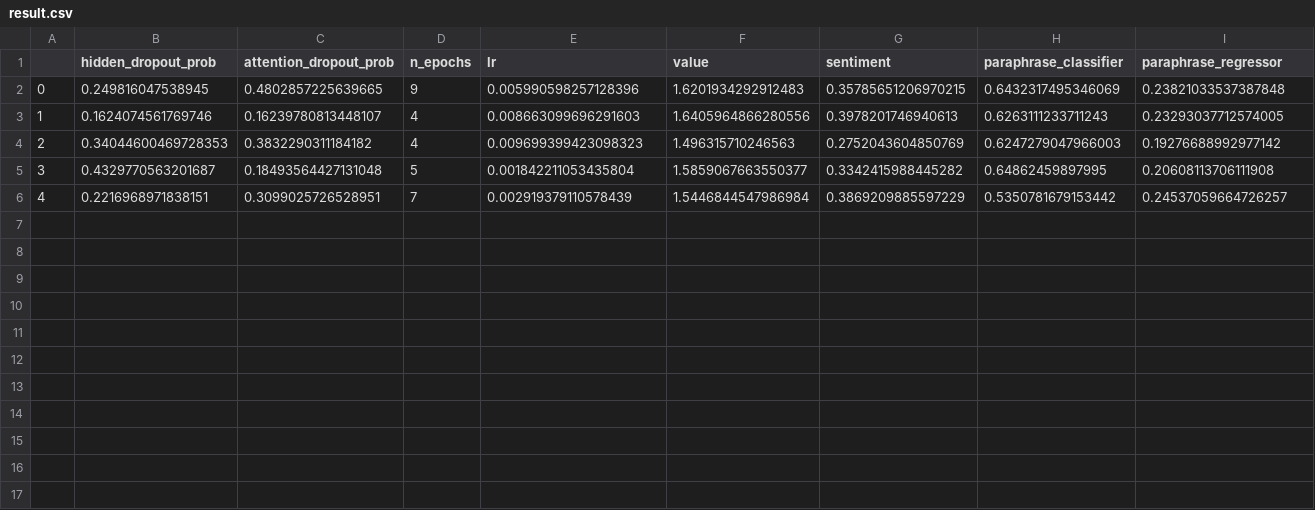
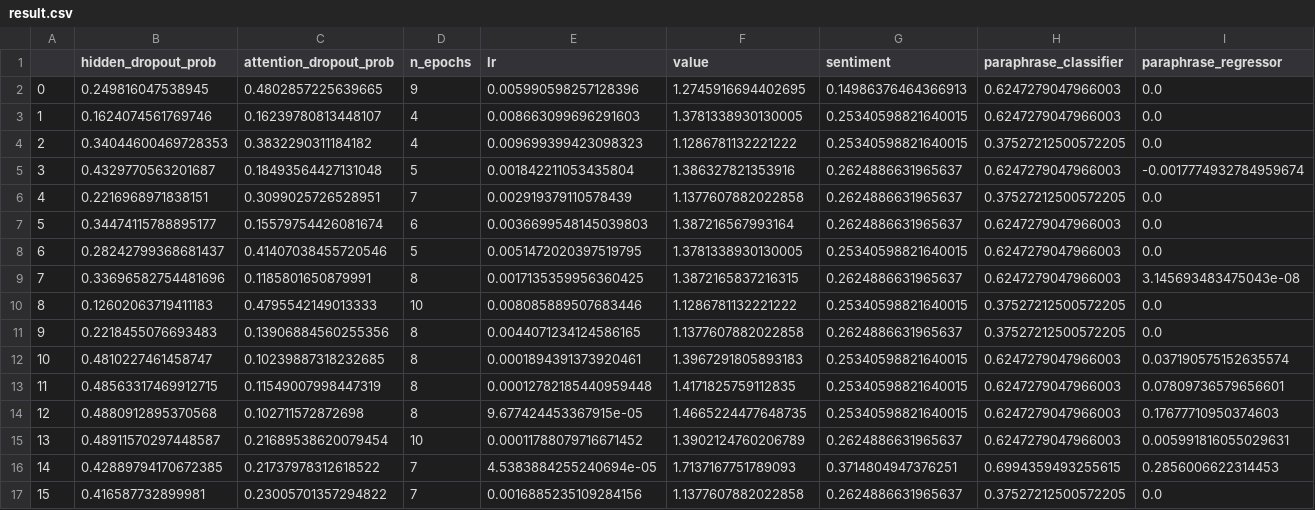
Before and after one commit to semantic-foxes/dnlp_ss23, a CSV file: result.csv, drawn as a sheet.

Commit message:
done: search (20h, finetune)

```diff
--- a/result.csv
+++ b/result.csv
@@ -1,6 +1,17 @@
 ,hidden_dropout_prob,attention_dropout_prob,n_epochs,lr,value,sentiment,paraphrase_classifier,paraphrase_regressor
-0,0.249816047538945,0.4802857225639665,9,0.005990598257128396,1.6201934292912483,0.35785651206970215,0.6432317495346069,0.23821033537387848
-1,0.1624074561769746,0.16239780813448107,4,0.008663099696291603,1.6405964866280556,0.3978201746940613,0.6263111233711243,0.23293037712574005
-2,0.34044600469728353,0.3832290311184182,4,0.009699399423098323,1.496315710246563,0.2752043604850769,0.6247279047966003,0.19276688992977142
-3,0.4329770563201687,0.18493564427131048,5,0.001842211053435804,1.5859067663550377,0.3342415988445282,0.64862459897995,0.20608113706111908
-4,0.2216968971838151,0.3099025726528951,7,0.002919379110578439,1.5446844547986984,0.3869209885597229,0.5350781679153442,0.24537059664726257
+0,0.249816047538945,0.4802857225639665,9,0.005990598257128396,1.2745916694402695,0.14986376464366913,0.6247279047966003,0.0
+1,0.1624074561769746,0.16239780813448107,4,0.008663099696291603,1.3781338930130005,0.25340598821640015,0.6247279047966003,0.0
+2,0.34044600469728353,0.3832290311184182,4,0.009699399423098323,1.1286781132221222,0.25340598821640015,0.37527212500572205,0.0
+3,0.4329770563201687,0.18493564427131048,5,0.001842211053435804,1.386327821353916,0.2624886631965637,0.6247279047966003,-0.0017774932784959674
+4,0.2216968971838151,0.3099025726528951,7,0.002919379110578439,1.1377607882022858,0.2624886631965637,0.37527212500572205,0.0
+5,0.34474115788895177,0.15579754426081674,6,0.0036699548145039803,1.387216567993164,0.2624886631965637,0.6247279047966003,0.0
+6,0.28242799368681437,0.41407038455720546,5,0.0051472020397519795,1.3781338930130005,0.25340598821640015,0.6247279047966003,0.0
+7,0.33696582754481696,0.1185801650879991,8,0.0017135359956360425,1.3872165837216315,0.2624886631965637,0.6247279047966003,3.145693483475043e-08
+8,0.12602063719411183,0.4795542149013333,10,0.008085889507683446,1.1286781132221222,0.25340598821640015,0.37527212500572205,0.0
+9,0.2218455076693483,0.13906884560255356,8,0.0044071234124586165,1.1377607882022858,0.2624886631965637,0.37527212500572205,0.0
+10,0.4810227461458747,0.10239887318232685,8,0.0001894391373920461,1.3967291805893183,0.25340598821640015,0.6247279047966003,0.037190575152635574
+11,0.48563317469912715,0.11549007998447319,8,0.00012782185440959448,1.4171825759112835,0.25340598821640015,0.6247279047966003,0.07809736579656601
+12,0.4880912895370568,0.102711572872698,8,9.677424453367915e-05,1.4665224477648735,0.25340598821640015,0.6247279047966003,0.17677710950374603
+13,0.48911570297448587,0.21689538620079454,10,0.00011788079716671452,1.3902124760206789,0.2624886631965637,0.6247279047966003,0.005991816055029631
+14,0.42889794170672385,0.21737978312618522,7,4.5383884255240694e-05,1.7137167751789093,0.3714804947376251,0.6994359493255615,0.2856006622314453
+15,0.416587732899981,0.23005701357294822,7,0.0016885235109284156,1.1377607882022858,0.2624886631965637,0.37527212500572205,0.0
```
